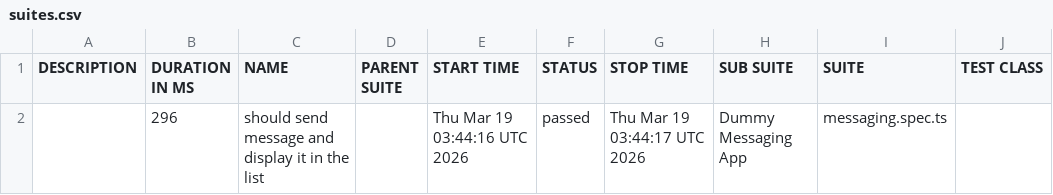
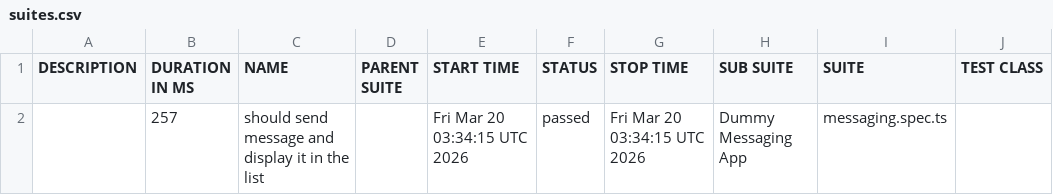
Before and after one commit to axelforce/dummyMessage, a CSV file: data/suites.csv, drawn as a sheet; only a part is shown; the diff names each change by its address in the sheet, - before the commit and + after, or states it on an @@ line.

```diff
--- a/data/suites.csv
+++ b/data/suites.csv
-B2 (DURATION IN MS): 296
+B2 (DURATION IN MS): 257
-E2 (START TIME): Thu Mar 19 03:44:16 UTC 2026
+E2 (START TIME): Fri Mar 20 03:34:15 UTC 2026
-G2 (STOP TIME): Thu Mar 19 03:44:17 UTC 2026
+G2 (STOP TIME): Fri Mar 20 03:34:15 UTC 2026
```
Also changed, not shown: 16 other files.
